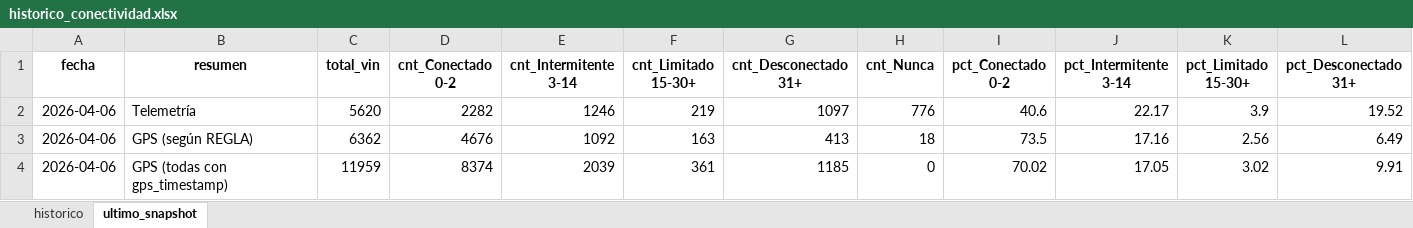
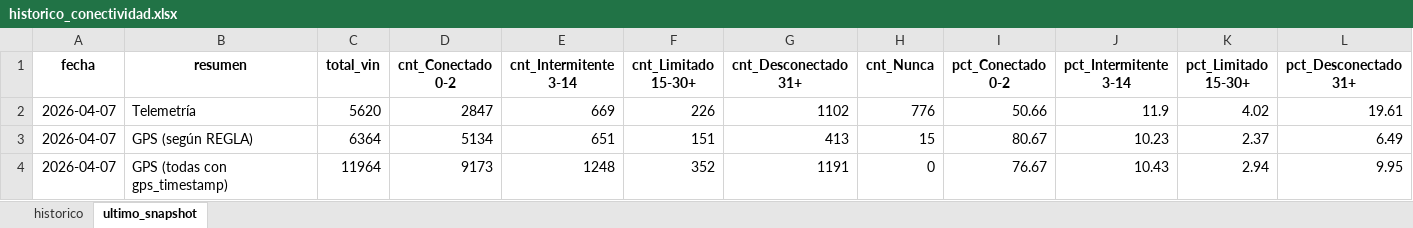
Before and after one commit to samueldavidsanchez/telemetria-dashboard, an Excel workbook: data/historico_conectividad.xlsx, sheet ultimo_snapshot, drawn as a sheet; only a part is shown; values as stored, in another font and other column widths than the file's, no borders; the diff covers the shown part only; the diff names each change by its address in the sheet, - before the commit and + after, or states it on an @@ line.

```diff
--- a/data/historico_conectividad.xlsx (sheet ultimo_snapshot)
+++ b/data/historico_conectividad.xlsx (sheet ultimo_snapshot)
-A2:A4 (fecha): 2026-04-06
+A2:A4 (fecha): 2026-04-07
-D2 (cnt_Conectado 0-2): 2282
+D2 (cnt_Conectado 0-2): 2847
-E2 (cnt_Intermitente 3-14): 1246
+E2 (cnt_Intermitente 3-14): 669
-F2 (cnt_Limitado 15-30+): 219
+F2 (cnt_Limitado 15-30+): 226
-G2 (cnt_Desconectado 31+): 1097
+G2 (cnt_Desconectado 31+): 1102
-I2 (pct_Conectado 0-2): 40.6
+I2 (pct_Conectado 0-2): 50.66
-J2 (pct_Intermitente 3-14): 22.17
+J2 (pct_Intermitente 3-14): 11.9
-K2 (pct_Limitado 15-30+): 3.9
+K2 (pct_Limitado 15-30+): 4.02
-L2 (pct_Desconectado 31+): 19.52
+L2 (pct_Desconectado 31+): 19.61
-C3 (total_vin): 6362
+C3 (total_vin): 6364
-D3 (cnt_Conectado 0-2): 4676
+D3 (cnt_Conectado 0-2): 5134
-E3 (cnt_Intermitente 3-14): 1092
+E3 (cnt_Intermitente 3-14): 651
-F3 (cnt_Limitado 15-30+): 163
+F3 (cnt_Limitado 15-30+): 151
-H3 (cnt_Nunca): 18
+H3 (cnt_Nunca): 15
-I3 (pct_Conectado 0-2): 73.5
+I3 (pct_Conectado 0-2): 80.67
-J3 (pct_Intermitente 3-14): 17.16
+J3 (pct_Intermitente 3-14): 10.23
-K3 (pct_Limitado 15-30+): 2.56
+K3 (pct_Limitado 15-30+): 2.37
-C4 (total_vin): 11959
+C4 (total_vin): 11964
-D4 (cnt_Conectado 0-2): 8374
+D4 (cnt_Conectado 0-2): 9173
-E4 (cnt_Intermitente 3-14): 2039
+E4 (cnt_Intermitente 3-14): 1248
-F4 (cnt_Limitado 15-30+): 361
+F4 (cnt_Limitado 15-30+): 352
-G4 (cnt_Desconectado 31+): 1185
+G4 (cnt_Desconectado 31+): 1191
-I4 (pct_Conectado 0-2): 70.02
+I4 (pct_Conectado 0-2): 76.67
-J4 (pct_Intermitente 3-14): 17.05
+J4 (pct_Intermitente 3-14): 10.43
-K4 (pct_Limitado 15-30+): 3.02
+K4 (pct_Limitado 15-30+): 2.94
-L4 (pct_Desconectado 31+): 9.91
+L4 (pct_Desconectado 31+): 9.95
```
Also changed, not shown: 1 edited cell elsewhere in this sheet, sheet historico, 1 other file.
